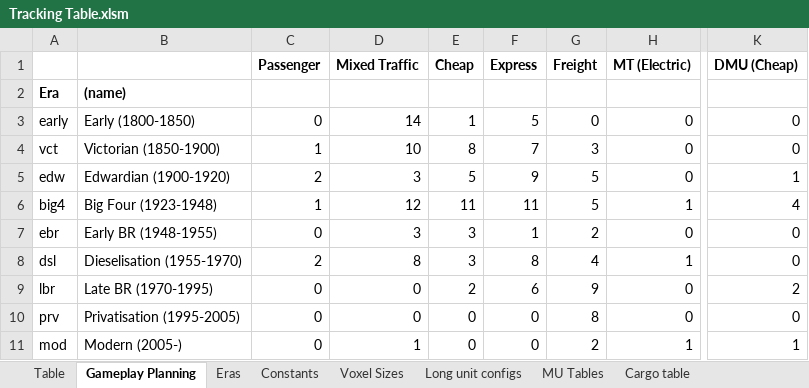
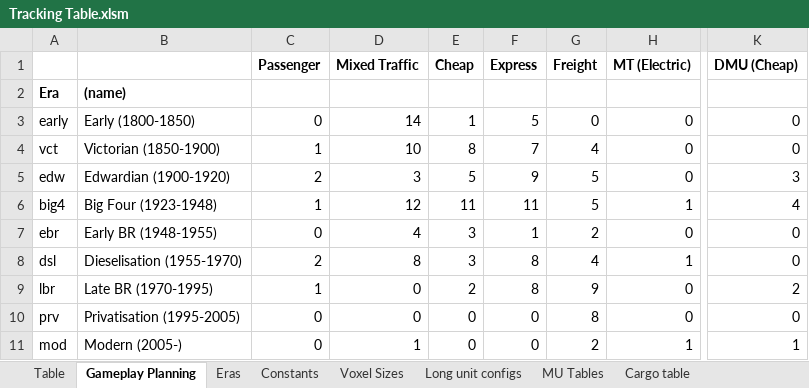
Before and after one commit to WolfieFox/wolfiewolfs_trains, an Excel workbook: Tracking Table.xlsm, sheet Gameplay Planning, drawn as a sheet; only a part is shown, gaps mark what is left out; values as stored, in another font and other column widths than the file's, no borders; conditional formats not drawn; the diff names each change by its address in the sheet, - before the commit and + after, or states it on an @@ line.

```diff
--- a/Tracking Table.xlsm (sheet Gameplay Planning)
+++ b/Tracking Table.xlsm (sheet Gameplay Planning)
-G4 (Freight): 3
+G4 (Freight): 4
-K5 (DMU (Cheap)): 1
+K5 (DMU (Cheap)): 3
-D7 (Mixed Traffic): 3
+D7 (Mixed Traffic): 4
-C9 (Passenger): 0
+C9 (Passenger): 1
-F9 (Express): 6
+F9 (Express): 8
```
Also changed, not shown: sheet Table, formulas that keep their value, 14 other files.
